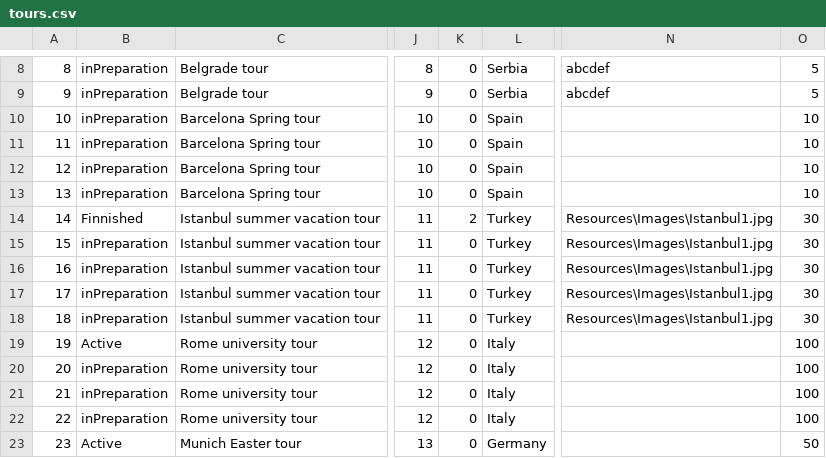
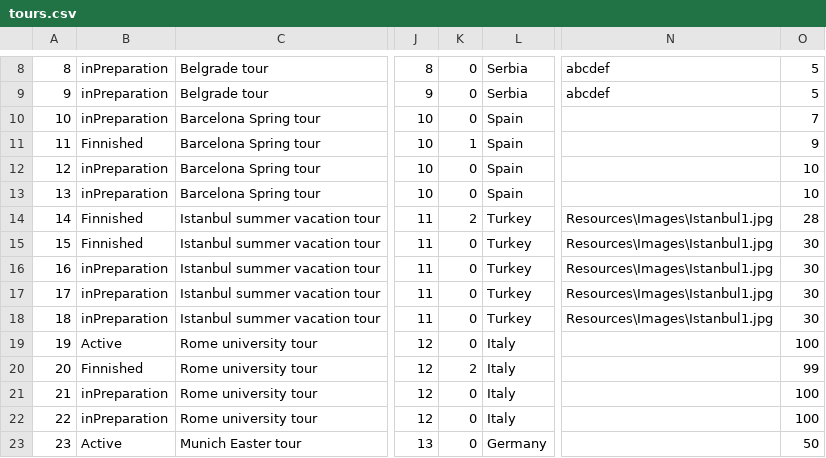
Before and after one commit to katarinap02/booking-application, a CSV file: Resources/Data/tours.csv, drawn as a sheet; only a part is shown, gaps mark what is left out; the diff covers the shown part only; the diff names each change by its address in the sheet, - before the commit and + after, or states it on an @@ line.

```diff
--- a/Resources/Data/tours.csv
+++ b/Resources/Data/tours.csv
-O10: 10
+O10: 7
-B11: inPreparation
+B11: Finnished
-K11: 0
+K11: 1
-O11: 10
+O11: 9
-O14: 30
+O14: 28
-B15: inPreparation
+B15: Finnished
-B20: inPreparation
+B20: Finnished
-K20: 0
+K20: 2
-O20: 100
+O20: 99
```
Also changed, not shown: 8 added rows and 7 edited cells elsewhere in this file.
